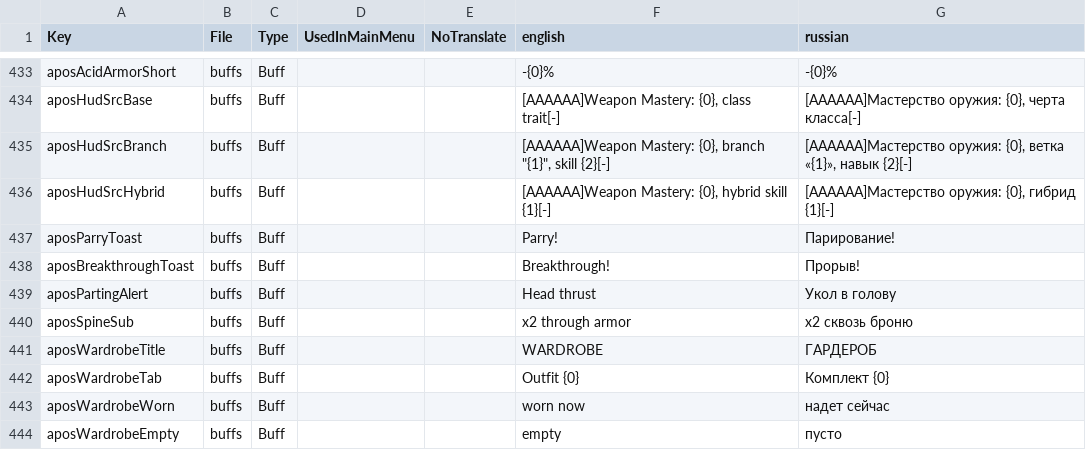
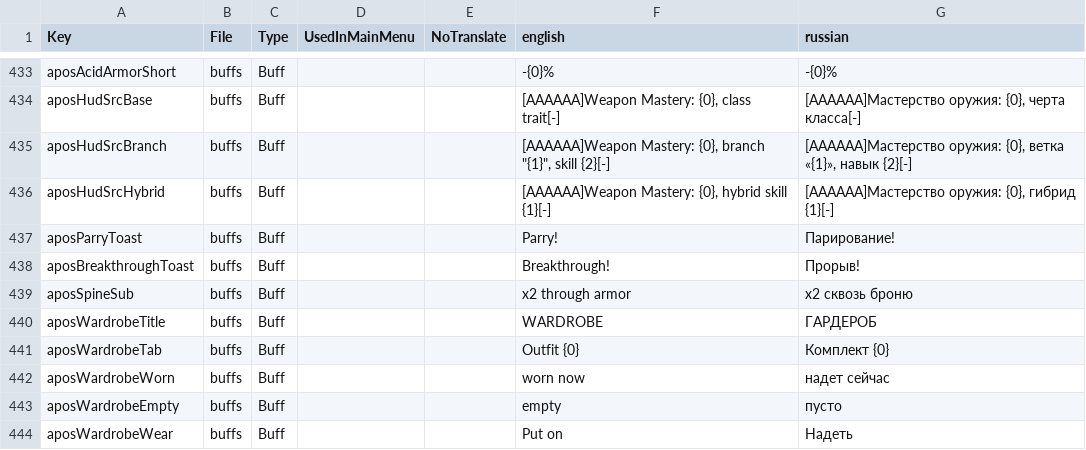
Before and after one commit to TheApos/AposMod, a CSV file: Config/Localization.csv, drawn as a sheet; only a part is shown, gaps mark what is left out; the shorter side is filled out with more unchanged rows.

```diff
--- a/Config/Localization.csv
+++ b/Config/Localization.csv
@@ -438,3 +438,2 @@ aposParryToast,buffs,Buff,,,"Parry!","Парирование!"
 aposBreakthroughToast,buffs,Buff,,,"Breakthrough!","Прорыв!"
-aposPartingAlert,buffs,Buff,,,"Head thrust","Укол в голову"
 aposSpineSub,buffs,Buff,,,"x2 through armor","x2 сквозь броню"
```
Also changed, not shown: 4 other files.
